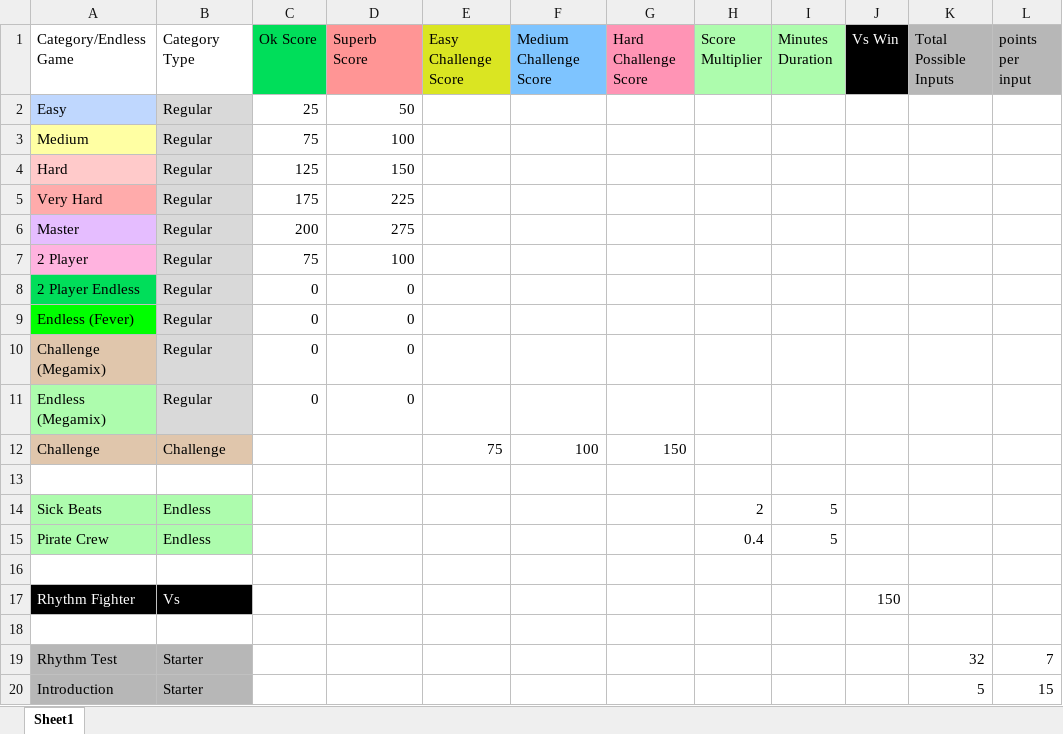
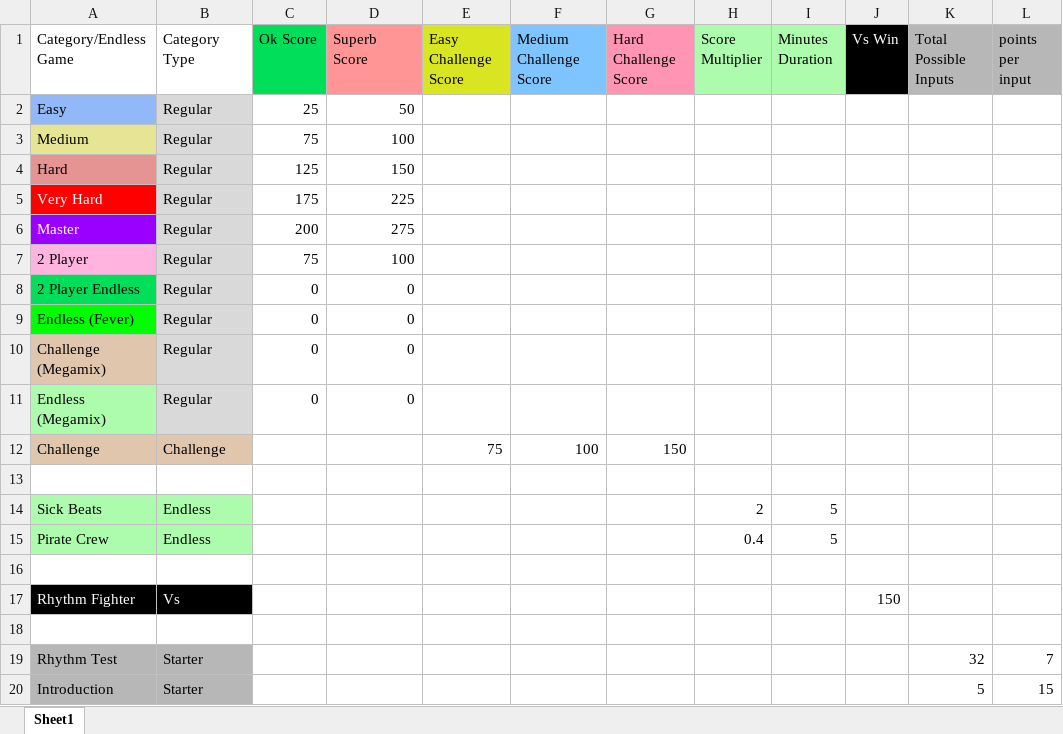
Before and after one commit to sinizano77/rhythm-heaven, an Excel workbook: static/game_scoring/Game_Scoring.xlsx, sheet Sheet1, drawn as a sheet; values as stored, in another font and other column widths than the file's, no borders; charts and pictures not drawn; the diff names each change by its address in the sheet, - before the commit and + after, or states it on an @@ line.

```diff
--- a/static/game_scoring/Game_Scoring.xlsx (sheet Sheet1)
+++ b/static/game_scoring/Game_Scoring.xlsx (sheet Sheet1)
-A2 fill: #BFD7FE
+A2 fill: #92B9F7
-A3 fill: #FFFFA3
+A3 fill: #E5E593
-A4 fill: #FFCACA
+A4 fill: #E59393
-A5 fill: #FFABAB
+A5 fill: #FF0000
-A5:A6 text colour: black
+A5:A6 text colour: #FFFFFF
-A6 fill: #E5BDFF
+A6 fill: #9900FF
```
Also changed, not shown: static/rhythm_games/Base Megamix.xlsx, static/rhythm_games/Megamix Mods.xlsx, 7 other files.
